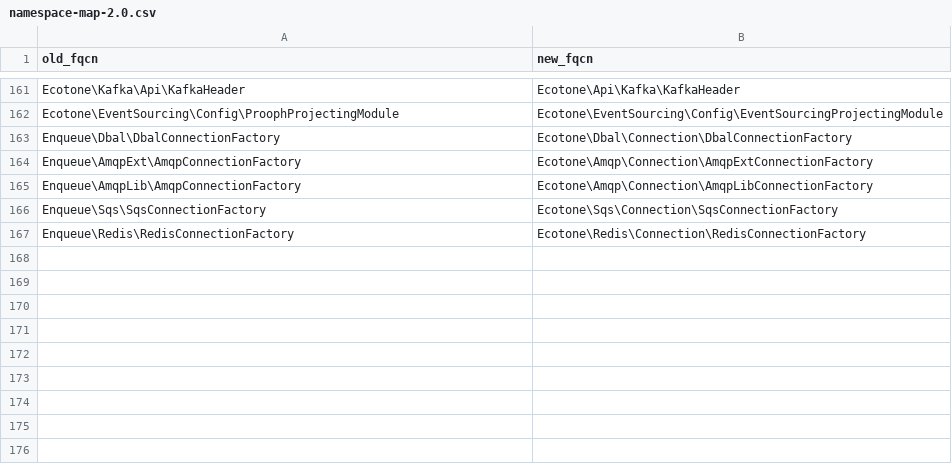
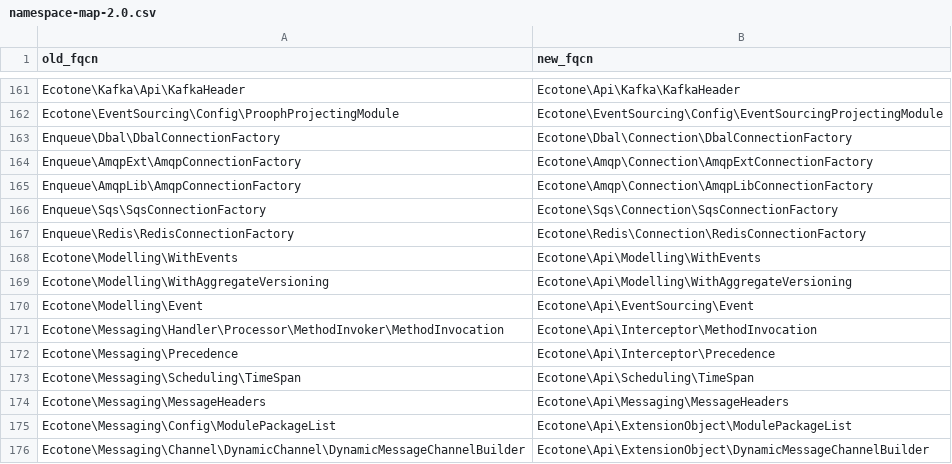
Before and after one commit to ecotoneframework/ecotone-dev, a CSV file: upgrade/namespace-map-2.0.csv, drawn as a sheet; only a part is shown, gaps mark what is left out; the diff names each change by its address in the sheet, - before the commit and + after, or states it on an @@ line.

Commit message:
docs(2.0): record the nine Api moves for upgraders
upgrade-2.0.md gains §13c in the Before / Now / How to adapt shape of §13b,
and the namespace map gains a row per moved type. The section says what
does not change (constant values, no container ids) and what an upgrader
sees with a stale import, and names EcotoneLite and ErrorMessage as
deliberately left in src with the reason.

```diff
--- a/upgrade/namespace-map-2.0.csv
+++ b/upgrade/namespace-map-2.0.csv
+row 168: Ecotone\Modelling\WithEvents | Ecotone\Api\Modelling\WithEvents
+row 169: Ecotone\Modelling\WithAggregateVersioning | Ecotone\Api\Modelling\WithAggregateVersioning
+row 170: Ecotone\Modelling\Event | Ecotone\Api\EventSourcing\Event
+row 171: Ecotone\Messaging\Handler\Processor\MethodInvoker\MethodInvocation | Ecotone\Api\Interceptor\MethodInvocation
+row 172: Ecotone\Messaging\Precedence | Ecotone\Api\Interceptor\Precedence
+row 173: Ecotone\Messaging\Scheduling\TimeSpan | Ecotone\Api\Scheduling\TimeSpan
+row 174: Ecotone\Messaging\MessageHeaders | Ecotone\Api\Messaging\MessageHeaders
+row 175: Ecotone\Messaging\Config\ModulePackageList | Ecotone\Api\ExtensionObject\ModulePackageList
+row 176: Ecotone\Messaging\Channel\DynamicChannel\DynamicMessageChannelBuilder | Ecotone\Api\ExtensionObject\DynamicMessageChannelBuilder
```
Also changed, not shown: 1 other file.
